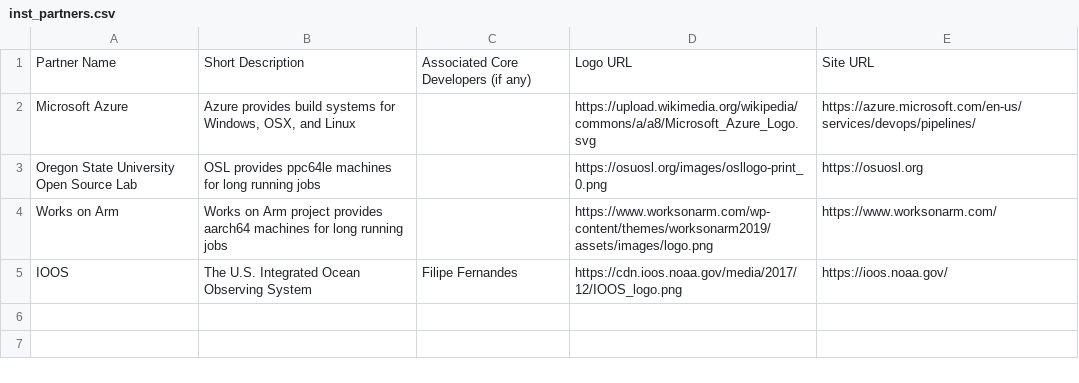
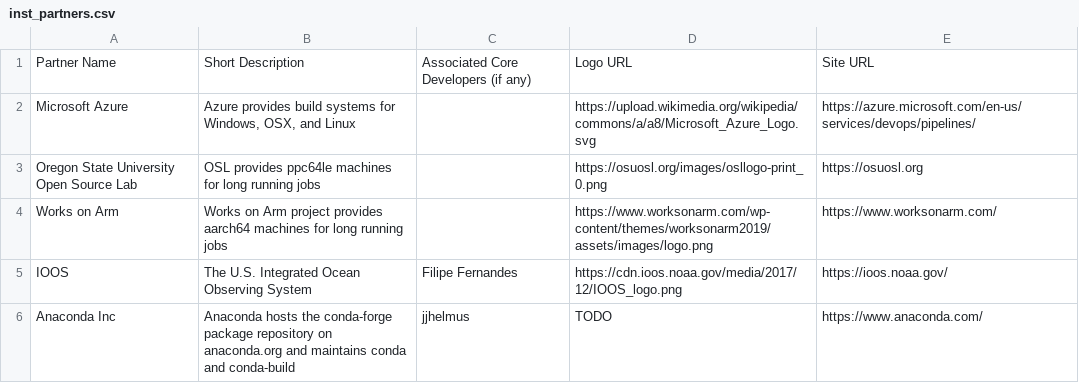
Before and after one commit to ananthrajsinghG/conda-forge, a CSV file: src/inst_partners.csv, drawn as a sheet; the diff names each change by its address in the sheet, - before the commit and + after, or states it on an @@ line.

Commit message:
Add Anaconda Inc to inst_partners

```diff
--- a/src/inst_partners.csv
+++ b/src/inst_partners.csv
+row 6: Anaconda Inc | Anaconda hosts the conda-forge package repository on anaconda.org and maintains conda and conda-build | jjhelmus | TODO | https://www.anaconda.com/
```
